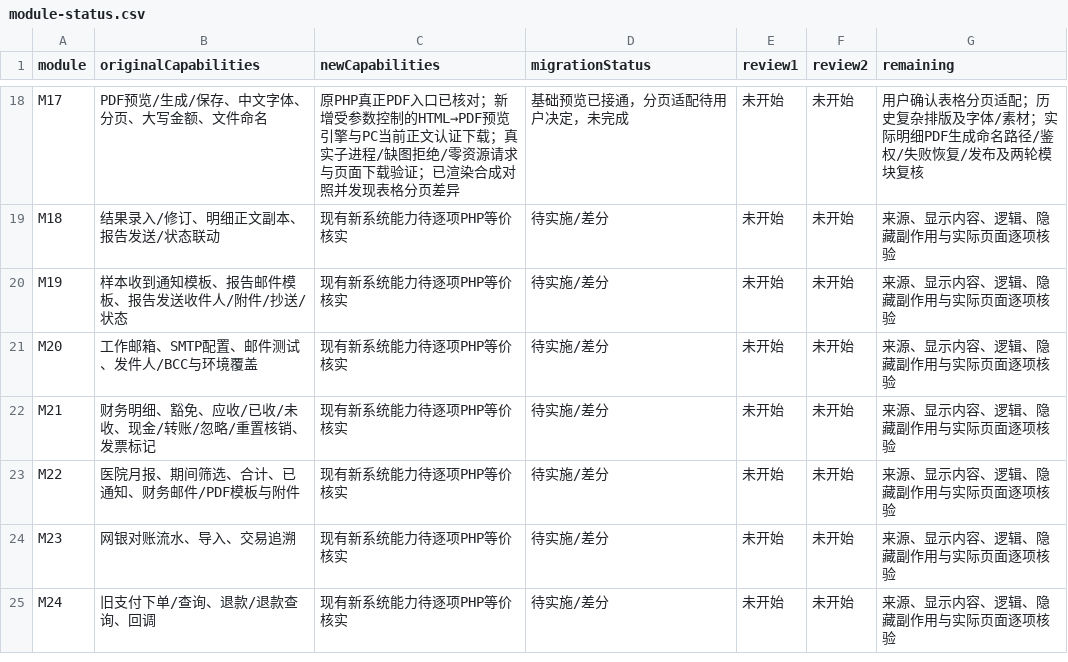
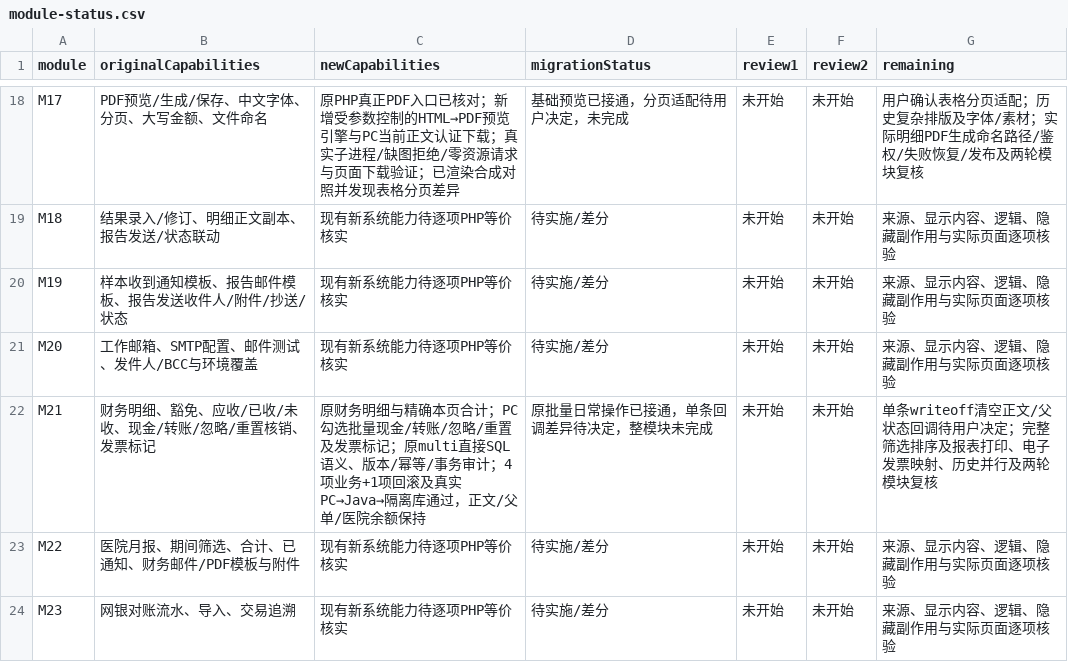
Before and after one commit to gongzhiqiang666-star/petliswx, a CSV file: docs/php-parity/module-status.csv, drawn as a sheet; only a part is shown, gaps mark what is left out; the shorter side is filled out with more unchanged rows.

```diff
--- a/docs/php-parity/module-status.csv
+++ b/docs/php-parity/module-status.csv
@@ -21,3 +21,3 @@ M19,样本收到通知模板、报告邮件模板、报告发送收件人/附件
 M20,工作邮箱、SMTP配置、邮件测试、发件人/BCC与环境覆盖,现有新系统能力待逐项PHP等价核实,待实施/差分,未开始,未开始,来源、显示内容、逻辑、隐藏副作用与实际页面逐项核验
-M21,财务明细、豁免、应收/已收/未收、现金/转账/忽略/重置核销、发票标记,现有新系统能力待逐项PHP等价核实,待实施/差分,未开始,未开始,来源、显示内容、逻辑、隐藏副作用与实际页面逐项核验
+M21,财务明细、豁免、应收/已收/未收、现金/转账/忽略/重置核销、发票标记,原财务明细与精确本页合计；PC勾选批量现金/转账/忽略/重置及发票标记；原multi直接SQL语义、版本/幂等/事务审计；4项业务+1项回滚及真实PC→Java→隔离库通过，正文/父单/医院余额保持,原批量日常操作已接通，单条回调差异待决定，整模块未完成,未开始,未开始,单条writeoff清空正文/父状态回调待用户决定；完整筛选排序及报表打印、电子发票映射、历史并行及两轮模块复核
 M22,医院月报、期间筛选、合计、已通知、财务邮件/PDF模板与附件,现有新系统能力待逐项PHP等价核实,待实施/差分,未开始,未开始,来源、显示内容、逻辑、隐藏副作用与实际页面逐项核验
```
Also changed, not shown: 10 other files.
